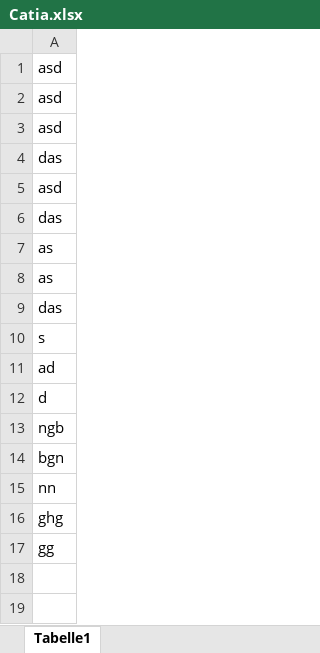
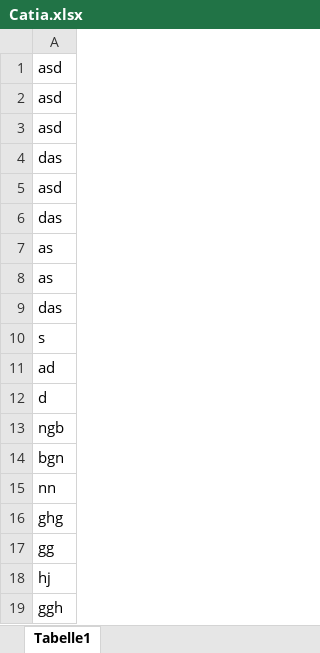
Before and after one commit to FabianJadeHs/Team_G, an Excel workbook: Schraube_Neu/Catia.xlsx, sheet Tabelle1, drawn as a sheet; values as stored, in another font and other column widths than the file's, no borders; the diff names each change by its address in the sheet, - before the commit and + after, or states it on an @@ line.

Commit message:
Update Catia.xlsx

```diff
--- a/Schraube_Neu/Catia.xlsx (sheet Tabelle1)
+++ b/Schraube_Neu/Catia.xlsx (sheet Tabelle1)
+row 18: hj
+row 19: ggh
```
